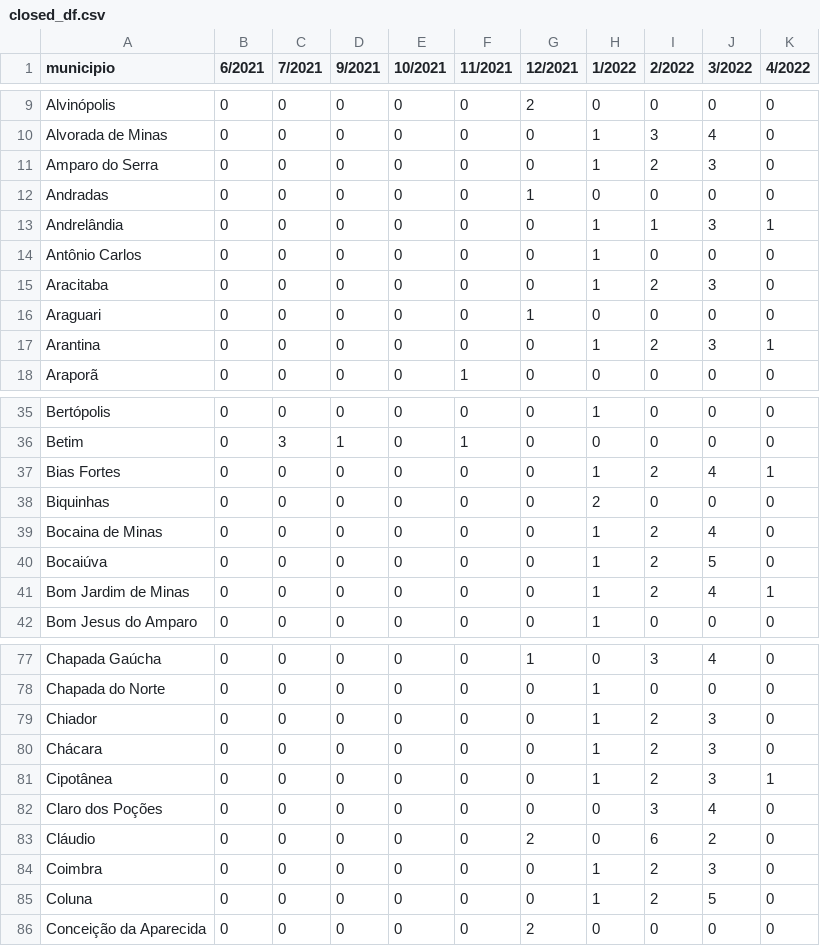
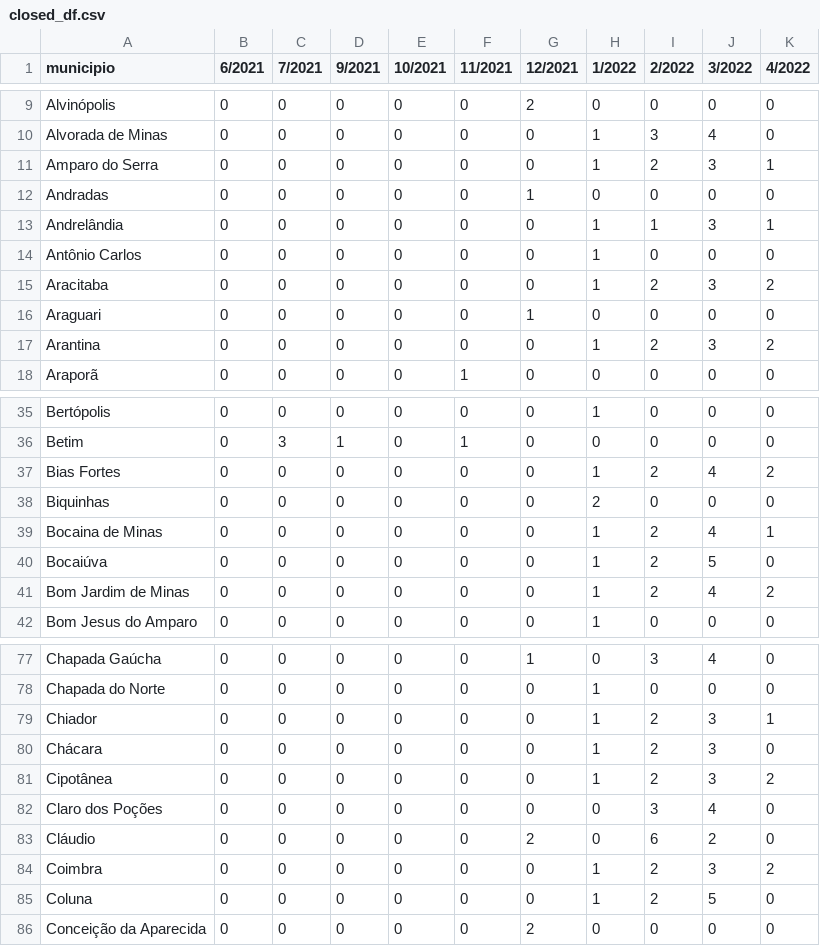
Before and after one commit to MPMG-DCC-UFMG/F01-gerenciamento, a CSV file: dashboard/data/closed_df.csv (was coleta/data/closed_df.csv), drawn as a sheet; only a part is shown, gaps mark what is left out; the diff covers the shown part only.

```diff
--- a/coleta/data/closed_df.csv
+++ b/dashboard/data/closed_df.csv
@@ -10,3 +10,3 @@ Alvinópolis,0,0,0,0,0,2,0,0,0,0
 Alvorada de Minas,0,0,0,0,0,0,1,3,4,0
-Amparo do Serra,0,0,0,0,0,0,1,2,3,0
+Amparo do Serra,0,0,0,0,0,0,1,2,3,1
 Andradas,0,0,0,0,0,1,0,0,0,0
@@ -14,5 +14,5 @@ Andrelândia,0,0,0,0,0,0,1,1,3,1
 Antônio Carlos,0,0,0,0,0,0,1,0,0,0
-Aracitaba,0,0,0,0,0,0,1,2,3,0
+Aracitaba,0,0,0,0,0,0,1,2,3,2
 Araguari,0,0,0,0,0,1,0,0,0,0
-Arantina,0,0,0,0,0,0,1,2,3,1
+Arantina,0,0,0,0,0,0,1,2,3,2
 Araporã,0,0,0,0,1,0,0,0,0,0
@@ -36,7 +36,7 @@ Bertópolis,0,0,0,0,0,0,1,0,0,0
 Betim,0,3,1,0,1,0,0,0,0,0
-Bias Fortes,0,0,0,0,0,0,1,2,4,1
+Bias Fortes,0,0,0,0,0,0,1,2,4,2
 Biquinhas,0,0,0,0,0,0,2,0,0,0
-Bocaina de Minas,0,0,0,0,0,0,1,2,4,0
+Bocaina de Minas,0,0,0,0,0,0,1,2,4,1
 Bocaiúva,0,0,0,0,0,0,1,2,5,0
-Bom Jardim de Minas,0,0,0,0,0,0,1,2,4,1
+Bom Jardim de Minas,0,0,0,0,0,0,1,2,4,2
 Bom Jesus do Amparo,0,0,0,0,0,0,1,0,0,0
@@ -78,8 +78,8 @@ Chapada Gaúcha,0,0,0,0,0,1,0,3,4,0
 Chapada do Norte,0,0,0,0,0,0,1,0,0,0
-Chiador,0,0,0,0,0,0,1,2,3,0
+Chiador,0,0,0,0,0,0,1,2,3,1
 Chácara,0,0,0,0,0,0,1,2,3,0
-Cipotânea,0,0,0,0,0,0,1,2,3,1
+Cipotânea,0,0,0,0,0,0,1,2,3,2
 Claro dos Poções,0,0,0,0,0,0,0,3,4,0
 Cláudio,0,0,0,0,0,2,0,6,2,0
-Coimbra,0,0,0,0,0,0,1,2,3,0
+Coimbra,0,0,0,0,0,0,1,2,3,2
 Coluna,0,0,0,0,0,0,1,2,5,0
```
Also changed, not shown: 27 edited cells elsewhere in this file, dashboard/data/issues_epic_df.csv, dashboard/data/open_df.csv, 20 other files.
